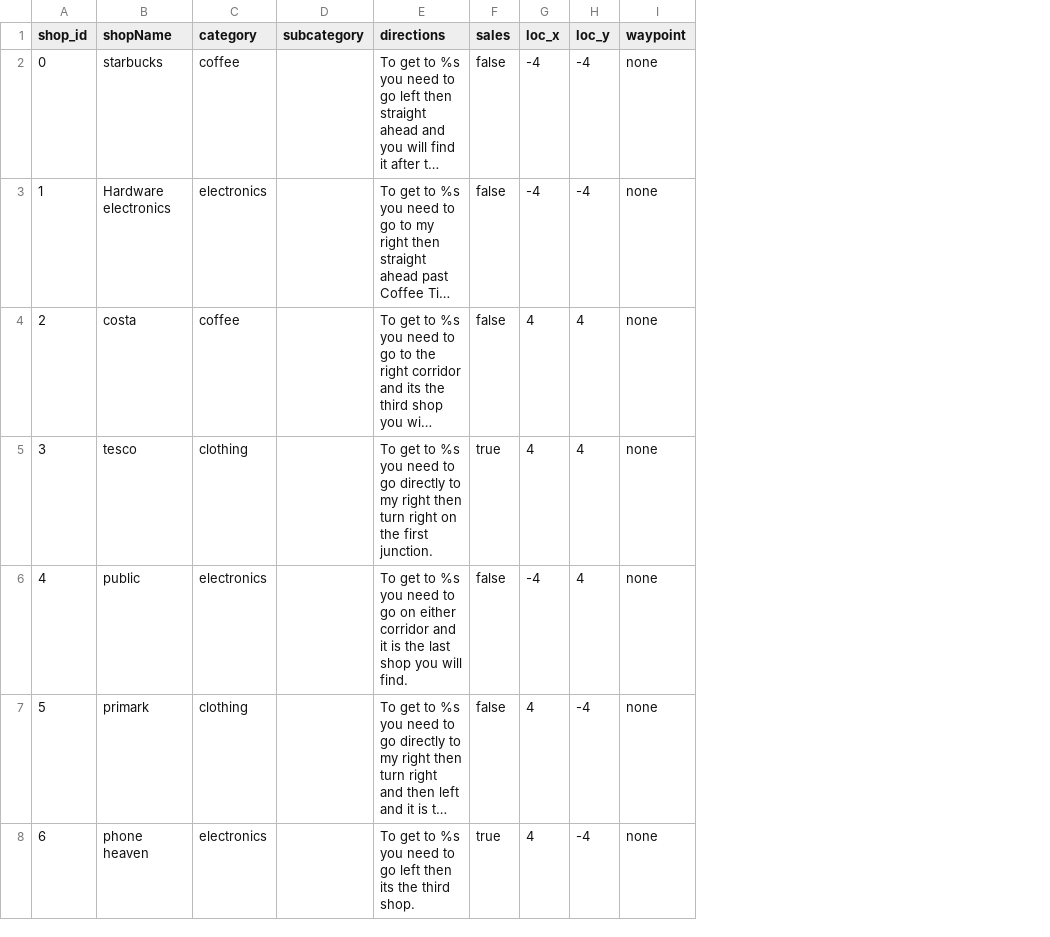
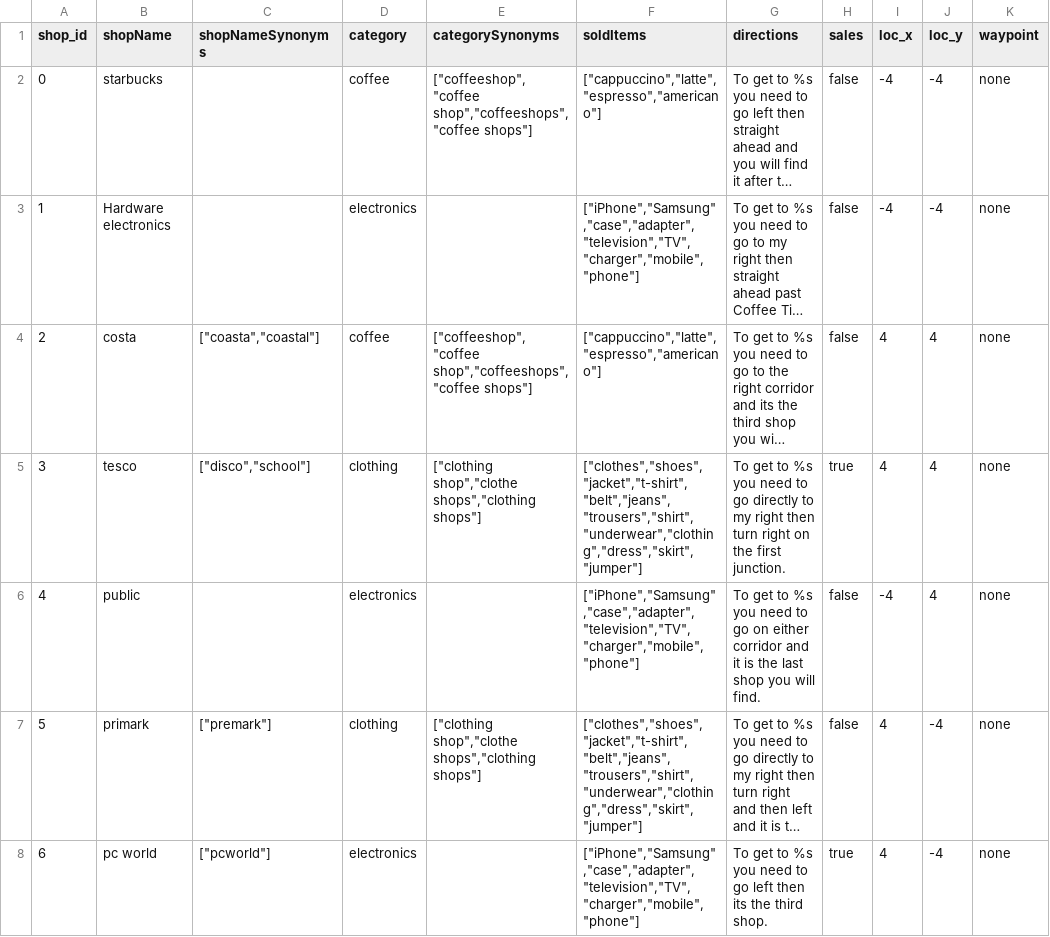
Before and after one commit to cdondrup/semantic_map, a CSV file: semantic_map_utils/examples/example_map.csv, drawn as a sheet; only a part is shown; long unchanged cells end in …; removed rows and columns are numbered as before the commit, all else as after; the diff names each change by its address in the sheet, - before the commit and + after, or states it on an @@ line.

Commit message:
Using new example map and asking to remove old entries in db when inserting with same name.

```diff
--- a/semantic_map_utils/examples/example_map.csv
+++ b/semantic_map_utils/examples/example_map.csv
+column C (shopNameSynonyms), rows 4-8: ["coasta","coastal"] | ["disco","school"] |  | ["premark"] | ["pcworld"]
-column D (subcategory), empty
+column E (categorySynonyms), rows 2-7: ["coffeeshop","coffee shop","coffeeshops","coffee shops"] |  | ["coffeeshop","coffee shop","coffeeshops","coffee shops"] | ["clothing shop","clothe shops","clothing shops"] |  | ["clothing shop","clothe shops","clothing shops"]
+column F (soldItems), rows 2-8: ["cappuccino","latte","espresso","americano"] | ["iPhone","Samsung","case","adapter","television","TV","charger","mobile","phone"] | ["cappuccino","latte","espresso","americano"] | ["clothes","shoes","jacket","t-shirt","belt","jeans","trousers","shirt","underwear","clothing","dress","skirt","jumper"] | ["iPhone","Samsung","case","adapter","television","TV","charger","mobile","phone"] | ["clothes","shoes","jacket","t-shirt","belt","jeans","trousers","shirt","underwear","clothing","dress","skirt","jumper"] | ["iPhone","Samsung","case","adapter","television","TV","charger","mobile","phone"]
-B8 (shopName): phone heaven
+B8 (shopName): pc world
```
Also changed, not shown: 1 other file.
